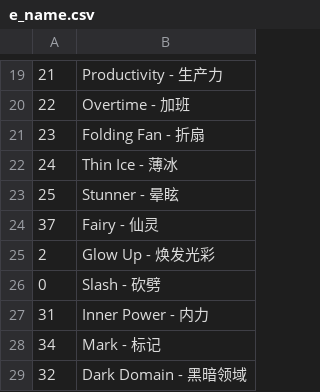
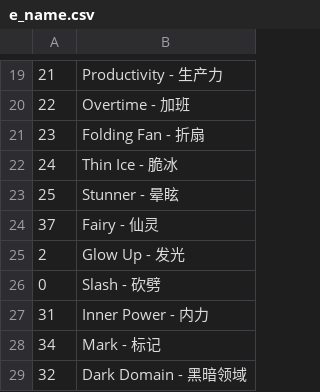
Before and after one commit to Ill-cat/Mobmania-Chinese, a CSV file: a13.1.3/e_name.csv, drawn as a sheet; only a part is shown, gaps mark what is left out.

```diff
--- a/a13.1.3/e_name.csv
+++ b/a13.1.3/e_name.csv
@@ -21,6 +21,6 @@
 23,Folding Fan - 折扇
-24,Thin Ice - 薄冰
+24,Thin Ice - 脆冰
 25,Stunner - 晕眩
 37,Fairy - 仙灵
-2,Glow Up - 焕发光彩
+2,Glow Up - 发光
 0,Slash - 砍劈
```
Also changed, not shown: 4 other files.
